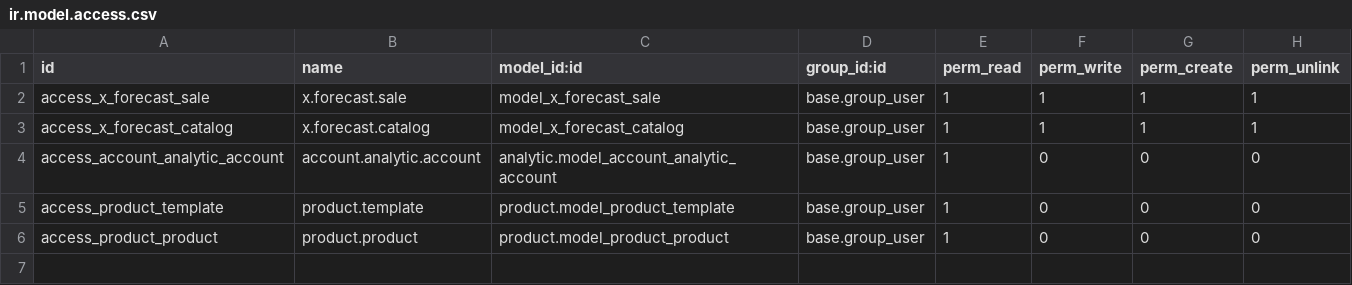
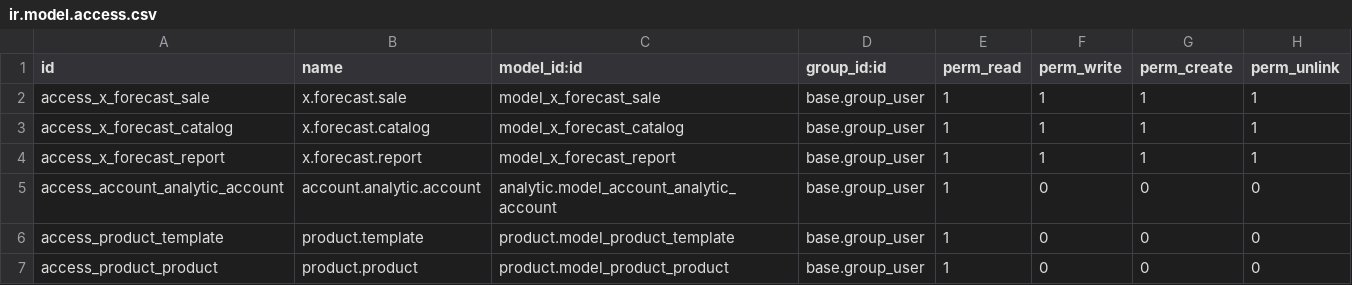
Before and after one commit to xcamposdev/foodsfortomorrow, a CSV file: custom_modules/forecast_custom/security/ir.model.access.csv, drawn as a sheet.

Commit message:
Update Forecast

```diff
--- a/custom_modules/forecast_custom/security/ir.model.access.csv
+++ b/custom_modules/forecast_custom/security/ir.model.access.csv
@@ -3,2 +3,3 @@ access_x_forecast_sale,x.forecast.sale,model_x_forecast_sale,base.group_user,1,1
 access_x_forecast_catalog,x.forecast.catalog,model_x_forecast_catalog,base.group_user,1,1,1,1
+access_x_forecast_report,x.forecast.report,model_x_forecast_report,base.group_user,1,1,1,1
 access_account_analytic_account,account.analytic.account,analytic.model_account_analytic_account,base.group_user,1,0,0,0
```
Also changed, not shown: 9 other files.
